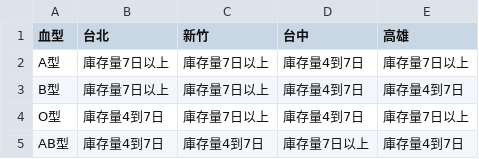
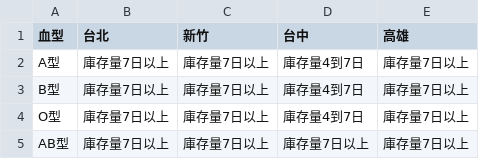
Before and after one commit to changjonathanc/blood-taiwan, a CSV file: data.csv, drawn as a sheet.

```diff
--- a/data.csv
+++ b/data.csv
@@ -2,4 +2,4 @@
 A型,庫存量7日以上,庫存量7日以上,庫存量4到7日,庫存量7日以上
-B型,庫存量7日以上,庫存量7日以上,庫存量4到7日,庫存量4到7日
-O型,庫存量4到7日,庫存量7日以上,庫存量4到7日,庫存量7日以上
-AB型,庫存量4到7日,庫存量4到7日,庫存量7日以上,庫存量4到7日
+B型,庫存量7日以上,庫存量7日以上,庫存量4到7日,庫存量7日以上
+O型,庫存量7日以上,庫存量7日以上,庫存量4到7日,庫存量7日以上
+AB型,庫存量7日以上,庫存量7日以上,庫存量7日以上,庫存量7日以上
```
Also changed, not shown: 2 other files.
